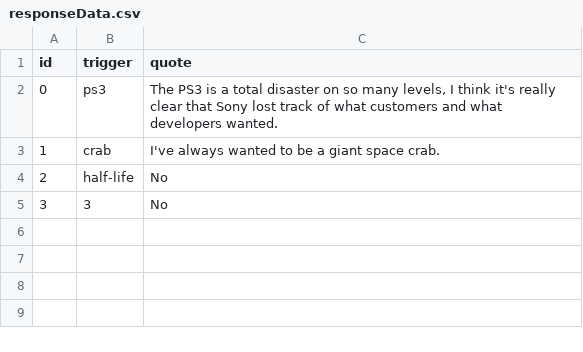
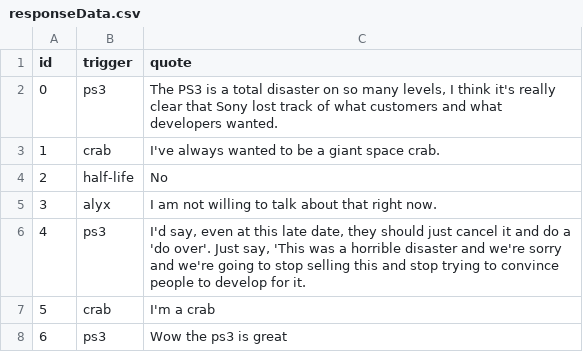
Before and after one commit to baileyrutan/Discord_Bots, a CSV file: responseData.csv, drawn as a sheet.

```diff
--- a/responseData.csv
+++ b/responseData.csv
@@ -4,2 +4,5 @@ id,trigger,quote
 2,half-life,No
-3,3,No
+3,alyx,I am not willing to talk about that right now.
+4,ps3,"I'd say, even at this late date, they should just cancel it and do a 'do over'. Just say, 'This was a horrible disaster and we're sorry and we're going to stop selling this and stop trying to convince people to develop for it."
+5,crab,I'm a crab
+6,ps3,Wow the ps3 is great
```
Also changed, not shown: 3 other files.
